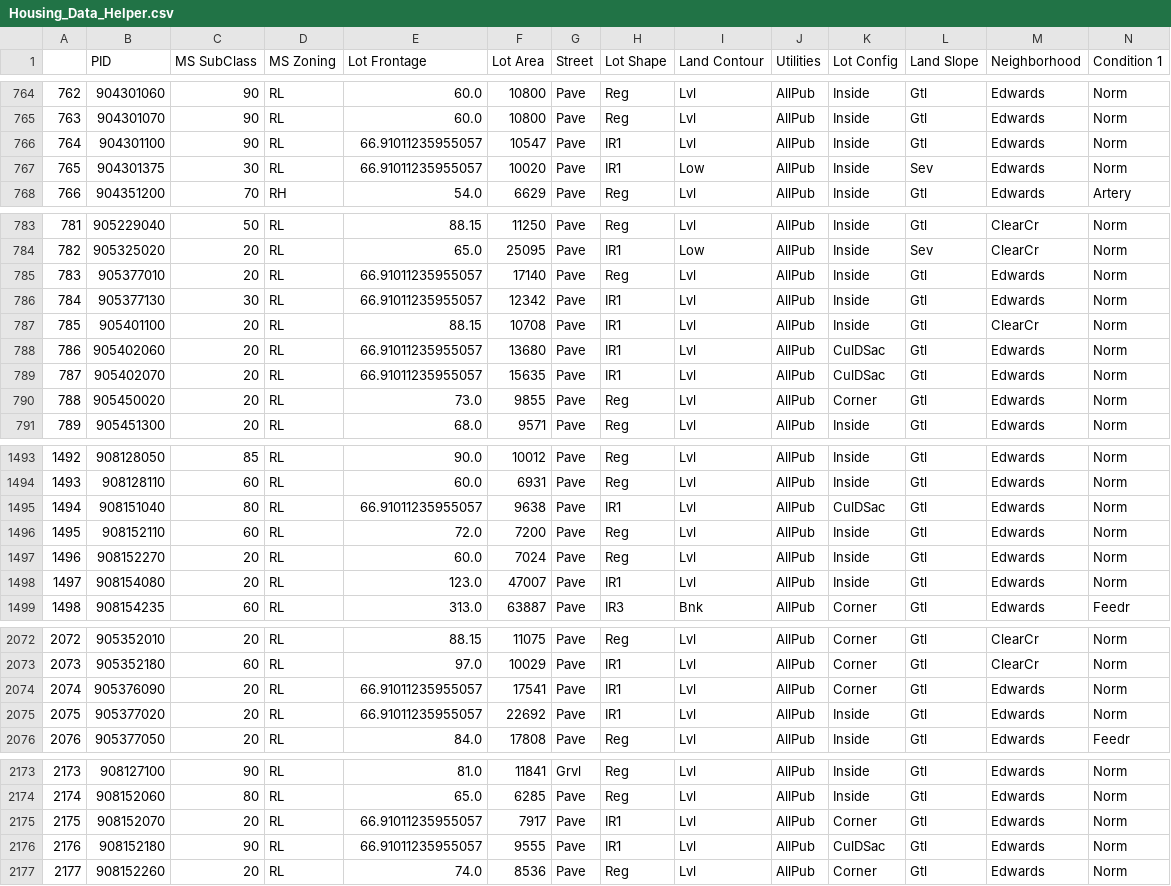
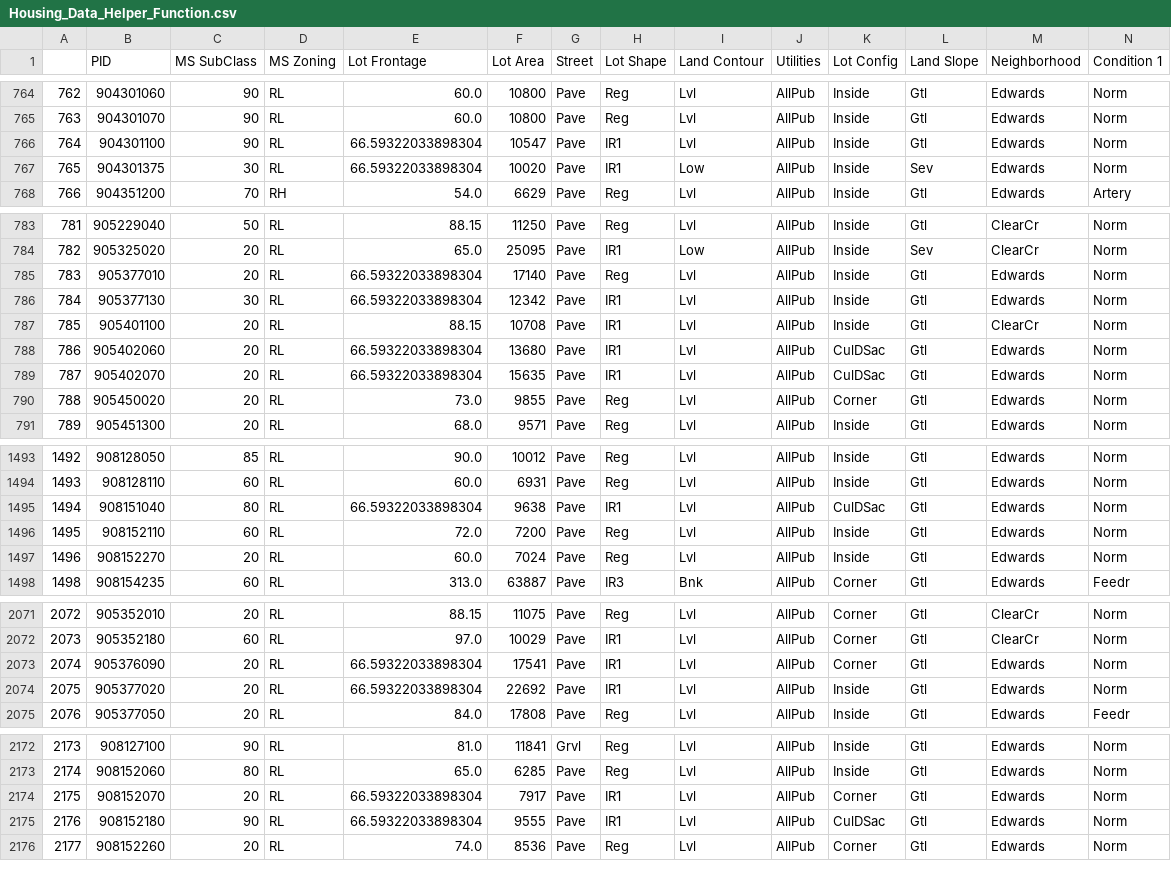
Before and after one commit to JovanTTT/House_Price_Prediction_-_Classification, a CSV file: Data/Housing_Data_Helper_Function.csv (was Data/Housing_Data_Helper.csv), drawn as a sheet; only a part is shown, gaps mark what is left out; removed rows and columns are numbered as before the commit, all else as after; rows hold the shown columns only; the diff covers the shown part only; the diff names each change by its address in the sheet, - before the commit and + after, or states it on an @@ line.

Commit message:
Function Converter

```diff
--- a/Data/Housing_Data_Helper.csv
+++ b/Data/Housing_Data_Helper_Function.csv
-E766:E767 (Lot Frontage): 66.91011235955057
+E766:E767 (Lot Frontage): 66.59322033898304
-E785:E786 (Lot Frontage): 66.91011235955057
+E785:E786 (Lot Frontage): 66.59322033898304
-E788:E789 (Lot Frontage): 66.91011235955057
+E788:E789 (Lot Frontage): 66.59322033898304
-E1495 (Lot Frontage): 66.91011235955057
+E1495 (Lot Frontage): 66.59322033898304
-row 1498: 1497 | 908154080 | 20 | RL | 123.0 | 47007 | Pave | IR1 | Lvl | AllPub | Inside | Gtl | Edwards | Norm
-E2073:E2074 (Lot Frontage): 66.91011235955057
+E2073:E2074 (Lot Frontage): 66.59322033898304
-E2174:E2175 (Lot Frontage): 66.91011235955057
+E2174:E2175 (Lot Frontage): 66.59322033898304
```
Also changed, not shown: 5 edited cells elsewhere in this file, 3 other files.
